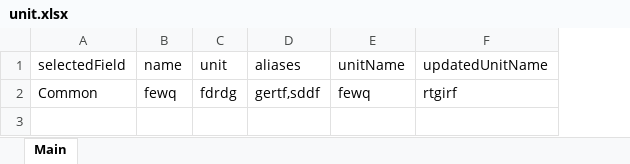
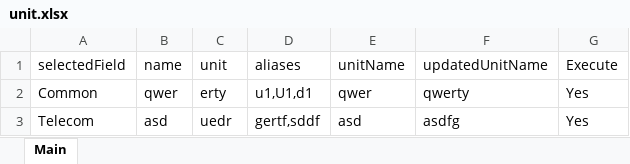
Before and after one commit to mukesh-datiot/Selenium-java, an Excel workbook: src/main/resources/unit.xlsx, sheet Main, drawn as a sheet; values as stored, in another font and other column widths than the file's, no borders; the diff names each change by its address in the sheet, - before the commit and + after, or states it on an @@ line.

Commit message:
Unit Test Cases added

```diff
--- a/src/main/resources/unit.xlsx (sheet Main)
+++ b/src/main/resources/unit.xlsx (sheet Main)
+column G (Execute), row 2: Yes
-B2 (name): fewq
+B2 (name): qwer
-C2 (unit): fdrdg
+C2 (unit): erty
-D2 (aliases): gertf,sddf
+D2 (aliases): u1,U1,d1
-E2 (unitName): fewq
+E2 (unitName): qwer
-F2 (updatedUnitName): rtgirf
+F2 (updatedUnitName): qwerty
+row 3: Telecom | asd | uedr | gertf,sddf | asd | asdfg | Yes
```
Also changed, not shown: 3 other files.
